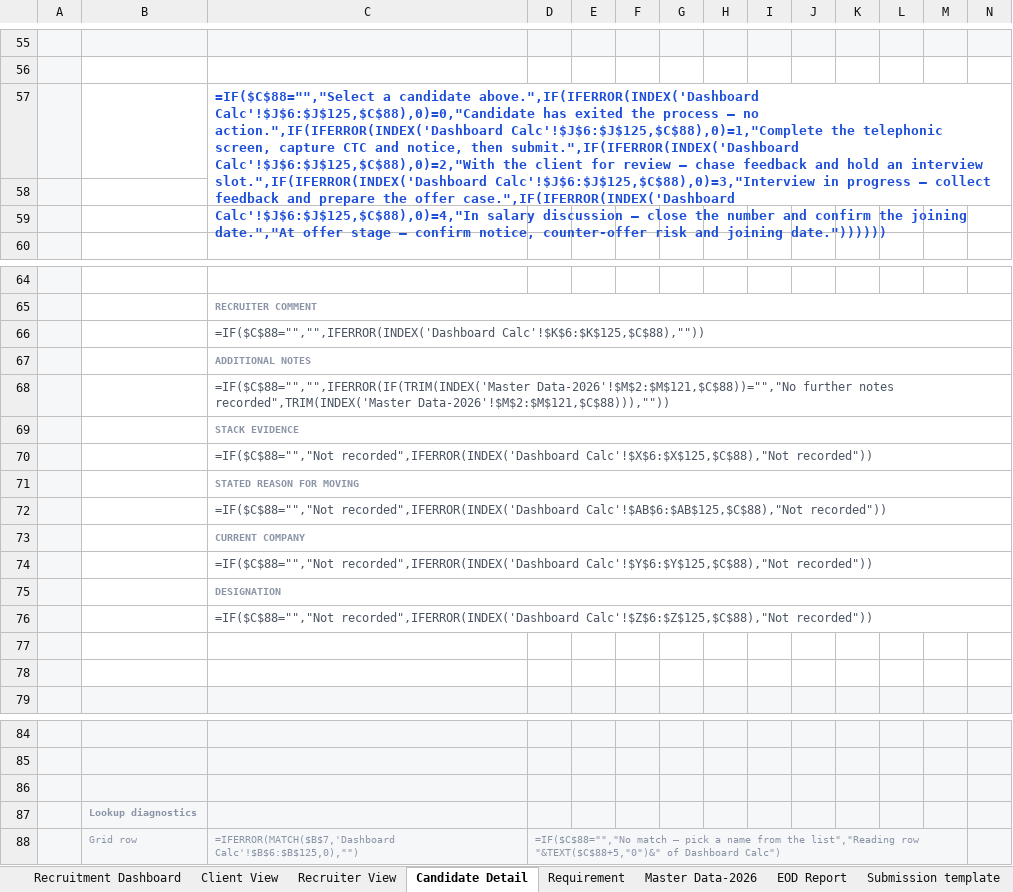
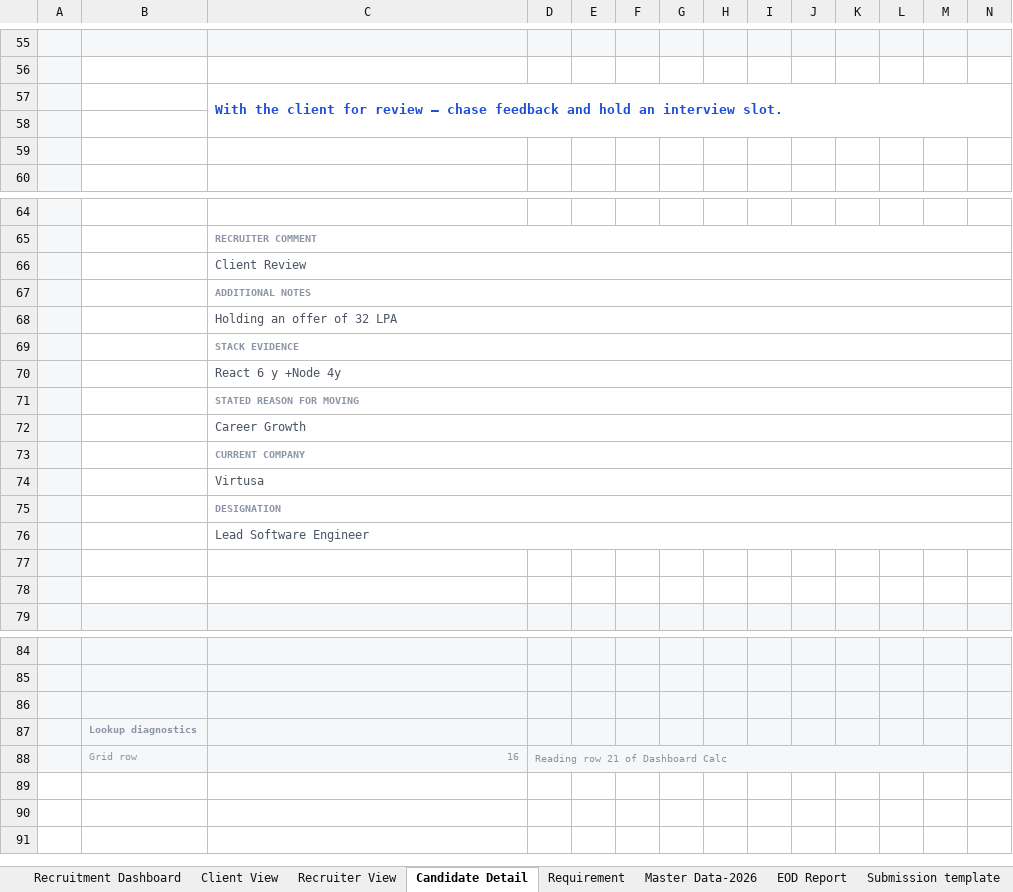
Before and after one commit to barrykhr/barrykhr.github.io, an Excel workbook: recruitment-dashboard/Zeronorth_Recruitment_Dashboard.xlsx, sheet Candidate Detail, drawn as a sheet; only a part is shown, gaps mark what is left out; values as stored, in another font and other column widths than the file's, no borders; formulas without a stored value are shown as written; conditional formats not drawn; removed rows and columns are numbered as before the commit, all else as after; rows hold the shown columns only; the diff covers the shown part only; the diff names each change by its address in the sheet, - before the commit and + after, or states it on an @@ line.

```diff
--- a/recruitment-dashboard/Zeronorth_Recruitment_Dashboard.xlsx (sheet Candidate Detail)
+++ b/recruitment-dashboard/Zeronorth_Recruitment_Dashboard.xlsx (sheet Candidate Detail)
-C57: =IF($C$88="","Select a candidate above.",IF(IFERROR(INDEX('Dashboard Calc'!$J$6:$J$125,$C$88),0)=0,"Candidate has exited the process — no action.",IF(IFERROR(INDEX('Dashboard Calc'!$J$6:$J$125,$C$88),0)=1,"Complete the telephonic screen, capture CTC and notice, then submit.",IF(IFERROR(INDEX('Dashboard Calc'!$J$6:$J$125,$C$88),0)=2,"With the client for review — chase feedback and hold an interview slot.",IF(IFERROR(INDEX('Dashboard Calc'!$J$6:$J$125,$C$88),0)=3,"Interview in progress — collect feedback and prepare the offer case.",IF(IFERROR(INDEX('Dashboard Calc'!$J$6:$J$125,$C$88),0)=4,"In salary discussion — close the number and confirm the joining date.","At offer stage — confirm notice, counter-offer risk and joining date."))))))
+C57: With the client for review — chase feedback and hold an interview slot.
-C66: =IF($C$88="","",IFERROR(INDEX('Dashboard Calc'!$K$6:$K$125,$C$88),""))
+C66: Client Review
-C68: =IF($C$88="","",IFERROR(IF(TRIM(INDEX('Master Data-2026'!$M$2:$M$121,$C$88))="","No further notes recorded",TRIM(INDEX('Master Data-2026'!$M$2:$M$121,$C$88))),""))
+C68: Holding an offer of 32 LPA
-C70: =IF($C$88="","Not recorded",IFERROR(INDEX('Dashboard Calc'!$X$6:$X$125,$C$88),"Not recorded"))
+C70: React 6 y +Node 4y
-C72: =IF($C$88="","Not recorded",IFERROR(INDEX('Dashboard Calc'!$AB$6:$AB$125,$C$88),"Not recorded"))
+C72: Career Growth
-C74: =IF($C$88="","Not recorded",IFERROR(INDEX('Dashboard Calc'!$Y$6:$Y$125,$C$88),"Not recorded"))
+C74: Virtusa
-C76: =IF($C$88="","Not recorded",IFERROR(INDEX('Dashboard Calc'!$Z$6:$Z$125,$C$88),"Not recorded"))
+C76: Lead Software Engineer
-row 88:  | Grid row | =IFERROR(MATCH($B$7,'Dashboard Calc'!$B$6:$B$125,0),"") | =IF($C$88="","No match — pick a name from the list","Reading row "&TEXT($C$88+5,"0")&" of Dashboard Calc")
+row 88:  | Grid row | 16 | Reading row 21 of Dashboard Calc
```
Also changed, not shown: 2 added rows, 2 removed rows and 25 edited cells elsewhere in this sheet, sheet Dashboard Calc, sheet Recruiter View, sheet Recruitment Dashboard, sheet Client View, hidden cells, 3 other files.
